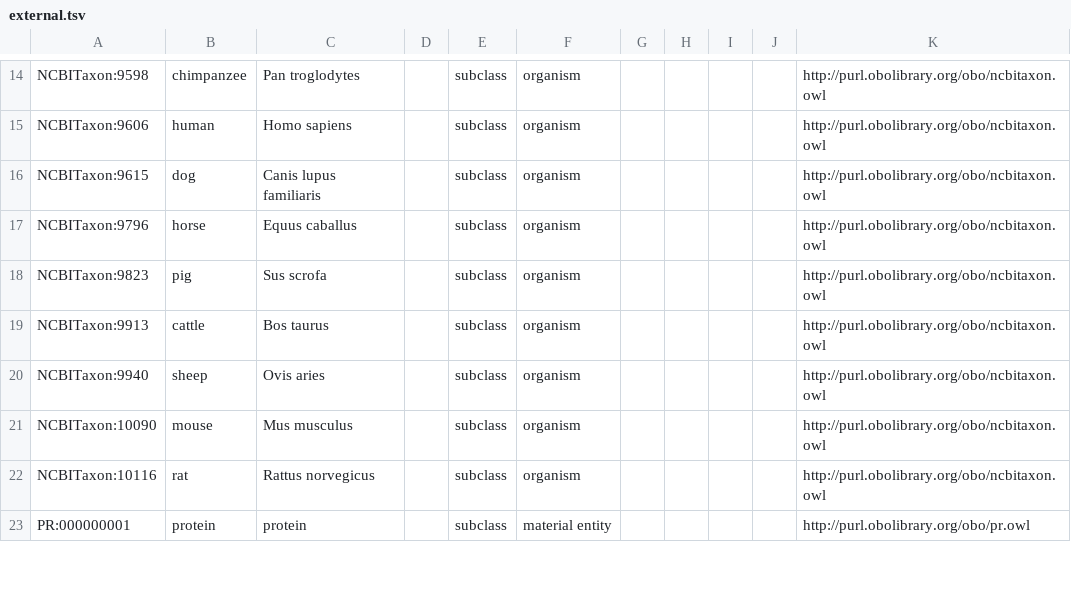
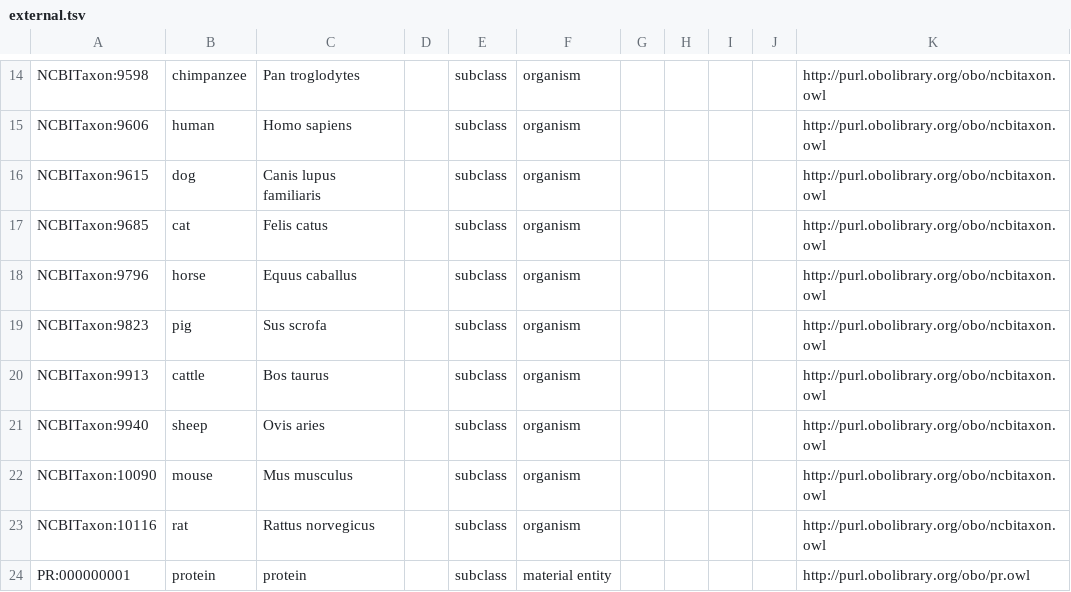
Before and after one commit to IEDB/MRO, a TSV file: ontology/external.tsv, drawn as a sheet; only a part is shown, gaps mark what is left out; the diff names each change by its address in the sheet, - before the commit and + after, or states it on an @@ line.

```diff
--- a/ontology/external.tsv
+++ b/ontology/external.tsv
+row 17: NCBITaxon:9685 | cat | Felis catus |  | subclass | organism |  |  |  |  | http://purl.obolibrary.org/obo/ncbitaxon.owl
```
Also changed, not shown: index.tsv, ontology/chain.tsv, 3 other files.
